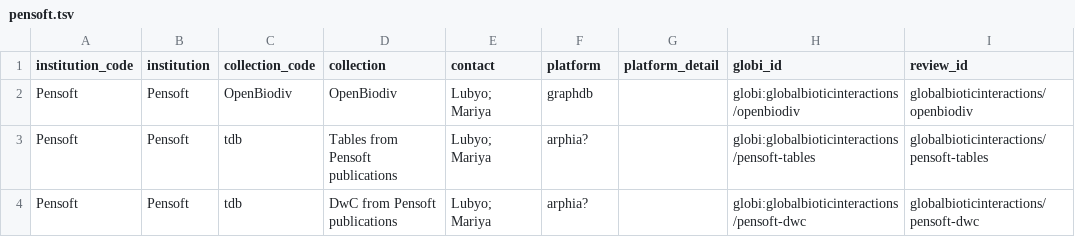
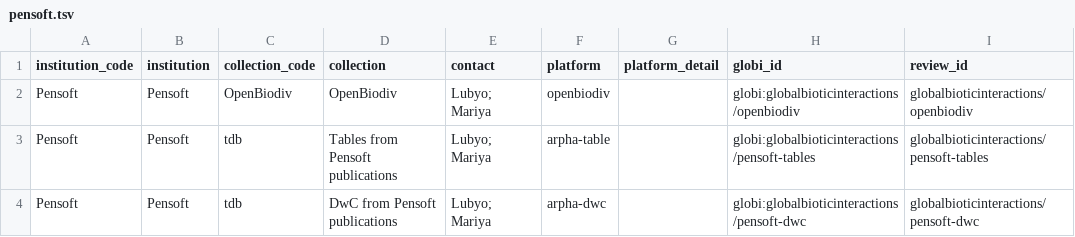
Before and after one commit to globalbioticinteractions/globalbioticinteractions.github.io, a TSV file: _data/pensoft.tsv, drawn as a sheet.

Commit message:
add more pensoft related issues

```diff
--- a/_data/pensoft.tsv
+++ b/_data/pensoft.tsv
@@ -1,4 +1,4 @@
 institution_code	institution	collection_code	collection	contact	platform	platform_detail	globi_id	review_id
-Pensoft	Pensoft	OpenBiodiv	OpenBiodiv	Lubyo; Mariya	graphdb		globi:globalbioticinteractions/openbiodiv	globalbioticinteractions/openbiodiv
-Pensoft	Pensoft	tdb	Tables from Pensoft publications	Lubyo; Mariya	arphia?		globi:globalbioticinteractions/pensoft-tables	globalbioticinteractions/pensoft-tables
-Pensoft	Pensoft	tdb	DwC from Pensoft publications	Lubyo; Mariya	arphia?		globi:globalbioticinteractions/pensoft-dwc	globalbioticinteractions/pensoft-dwc
+Pensoft	Pensoft	OpenBiodiv	OpenBiodiv	Lubyo; Mariya	openbiodiv		globi:globalbioticinteractions/openbiodiv	globalbioticinteractions/openbiodiv
+Pensoft	Pensoft	tdb	Tables from Pensoft publications	Lubyo; Mariya	arpha-table		globi:globalbioticinteractions/pensoft-tables	globalbioticinteractions/pensoft-tables
+Pensoft	Pensoft	tdb	DwC from Pensoft publications	Lubyo; Mariya	arpha-dwc		globi:globalbioticinteractions/pensoft-dwc	globalbioticinteractions/pensoft-dwc
```
Also changed, not shown: 1 other file.
